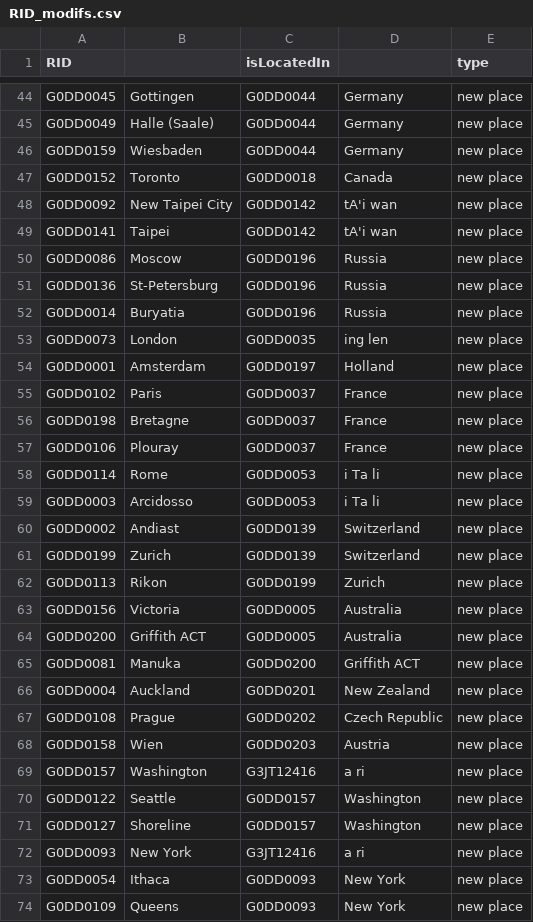
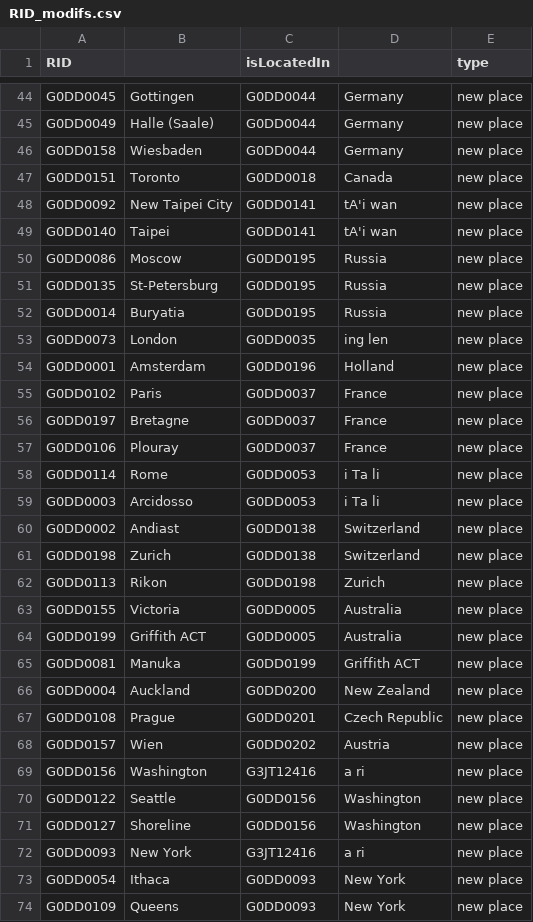
Before and after one commit to buda-base/publishers-cleanup, a CSV file: RID_modifs.csv, drawn as a sheet; only a part is shown, gaps mark what is left out; the diff covers the shown part only.

```diff
--- a/RID_modifs.csv
+++ b/RID_modifs.csv
@@ -45,13 +45,13 @@ G0DD0045,Gottingen,G0DD0044,Germany,new place
 G0DD0049,Halle (Saale),G0DD0044,Germany,new place
-G0DD0159,Wiesbaden,G0DD0044,Germany,new place
-G0DD0152,Toronto,G0DD0018,Canada,new place
-G0DD0092,New Taipei City,G0DD0142,tA'i wan,new place
-G0DD0141,Taipei,G0DD0142,tA'i wan,new place
-G0DD0086,Moscow,G0DD0196,Russia,new place
-G0DD0136,St-Petersburg,G0DD0196,Russia,new place
-G0DD0014,Buryatia,G0DD0196,Russia,new place
+G0DD0158,Wiesbaden,G0DD0044,Germany,new place
+G0DD0151,Toronto,G0DD0018,Canada,new place
+G0DD0092,New Taipei City,G0DD0141,tA'i wan,new place
+G0DD0140,Taipei,G0DD0141,tA'i wan,new place
+G0DD0086,Moscow,G0DD0195,Russia,new place
+G0DD0135,St-Petersburg,G0DD0195,Russia,new place
+G0DD0014,Buryatia,G0DD0195,Russia,new place
 G0DD0073,London,G0DD0035,ing len,new place
-G0DD0001,Amsterdam,G0DD0197,Holland,new place
+G0DD0001,Amsterdam,G0DD0196,Holland,new place
 G0DD0102,Paris,G0DD0037,France,new place
-G0DD0198,Bretagne,G0DD0037,France,new place
+G0DD0197,Bretagne,G0DD0037,France,new place
 G0DD0106,Plouray,G0DD0037,France,new place
@@ -59,14 +59,14 @@ G0DD0114,Rome,G0DD0053,i Ta li,new place
 G0DD0003,Arcidosso,G0DD0053,i Ta li,new place
-G0DD0002,Andiast,G0DD0139,Switzerland,new place
-G0DD0199,Zurich,G0DD0139,Switzerland,new place
-G0DD0113,Rikon,G0DD0199,Zurich,new place
-G0DD0156,Victoria,G0DD0005,Australia,new place
-G0DD0200,Griffith ACT,G0DD0005,Australia,new place
-G0DD0081,Manuka,G0DD0200,Griffith ACT,new place
-G0DD0004,Auckland,G0DD0201,New Zealand,new place
-G0DD0108,Prague,G0DD0202,Czech Republic,new place
-G0DD0158,Wien,G0DD0203,Austria,new place
-G0DD0157,Washington,G3JT12416,a ri,new place
-G0DD0122,Seattle,G0DD0157,Washington,new place
-G0DD0127,Shoreline,G0DD0157,Washington,new place
+G0DD0002,Andiast,G0DD0138,Switzerland,new place
+G0DD0198,Zurich,G0DD0138,Switzerland,new place
+G0DD0113,Rikon,G0DD0198,Zurich,new place
+G0DD0155,Victoria,G0DD0005,Australia,new place
+G0DD0199,Griffith ACT,G0DD0005,Australia,new place
+G0DD0081,Manuka,G0DD0199,Griffith ACT,new place
+G0DD0004,Auckland,G0DD0200,New Zealand,new place
+G0DD0108,Prague,G0DD0201,Czech Republic,new place
+G0DD0157,Wien,G0DD0202,Austria,new place
+G0DD0156,Washington,G3JT12416,a ri,new place
+G0DD0122,Seattle,G0DD0156,Washington,new place
+G0DD0127,Shoreline,G0DD0156,Washington,new place
 G0DD0093,New York,G3JT12416,a ri,new place
```
Also changed, not shown: 12 added rows, 1 removed row and 108 edited cells elsewhere in this file, RID_node_modifs.csv, locations_cleaned_GID.tsv, 26 other files.
